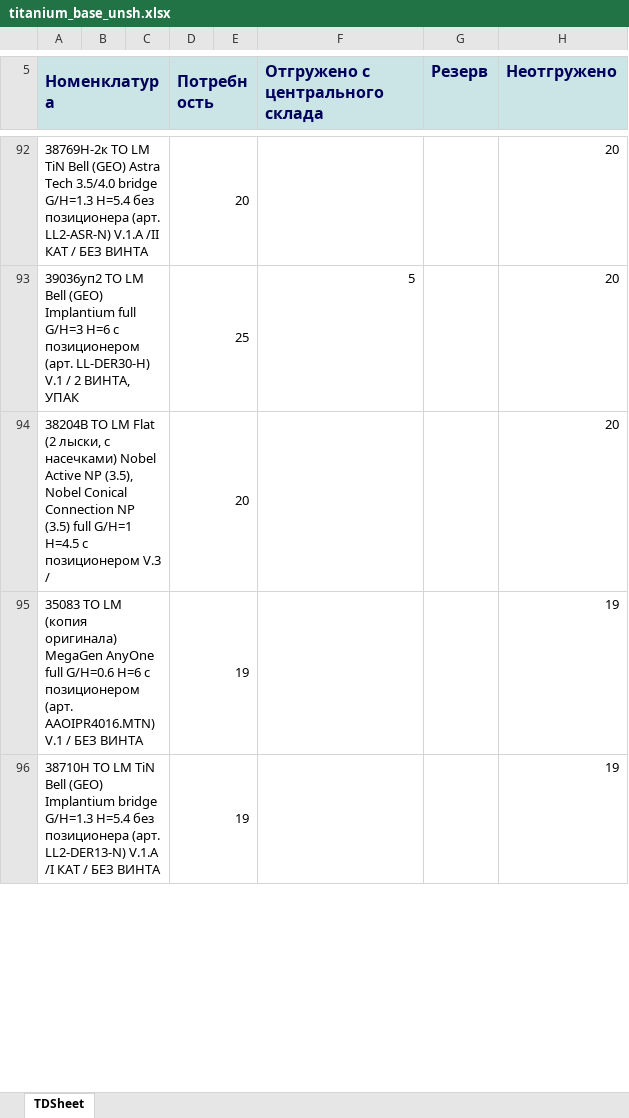
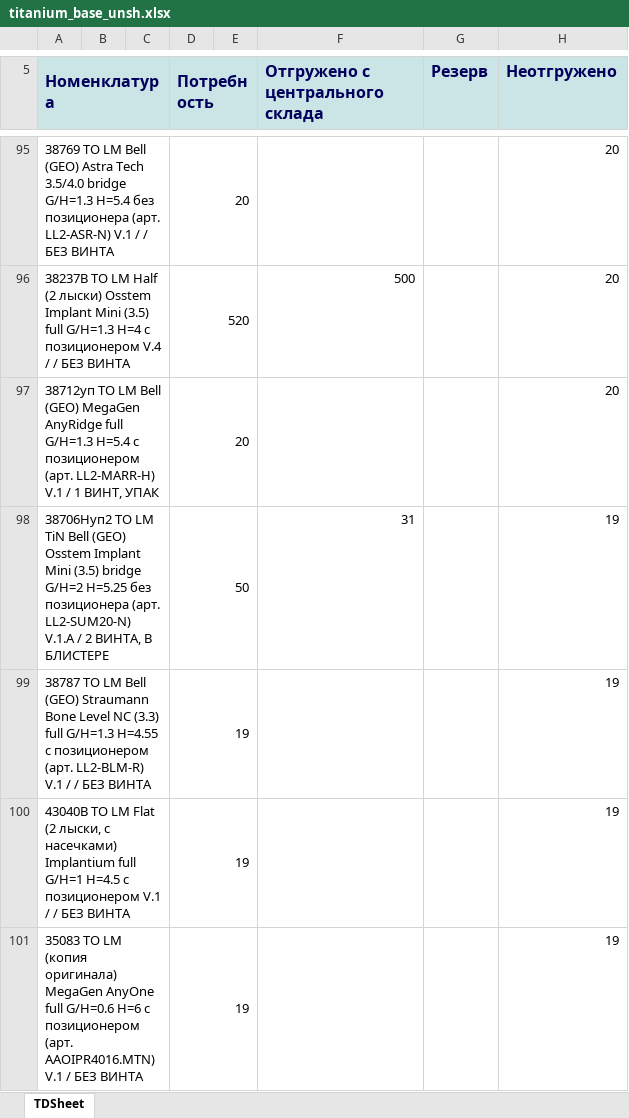
Before and after one commit to Uoiferise/ORTOS_Production_reports, an Excel workbook: input_data/titanium_base/titanium_base_unsh.xlsx, sheet TDSheet, drawn as a sheet; only a part is shown, gaps mark what is left out; values as stored, in another font and other column widths than the file's, no borders; removed rows and columns are numbered as before the commit, all else as after; the diff covers the shown part only; the diff names each change by its address in the sheet, - before the commit and + after, or states it on an @@ line.

```diff
--- a/input_data/titanium_base/titanium_base_unsh.xlsx (sheet TDSheet)
+++ b/input_data/titanium_base/titanium_base_unsh.xlsx (sheet TDSheet)
-A95 (Номенклатура): 38769Н-2к ТО LM TiN Bell (GEO) Astra Tech 3.5/4.0 bridge G/H=1.3 H=5.4 без позиционера (арт. LL2-ASR-N) V.1.A /II КАТ / БЕЗ…
+A95 (Номенклатура): 38769 ТО LM Bell (GEO) Astra Tech 3.5/4.0 bridge G/H=1.3 H=5.4 без позиционера (арт. LL2-ASR-N) V.1 / / БЕЗ…
-row 93: 39036уп2 ТО LM Bell (GEO) Implantium full G/H=3 H=6 с позиционером (арт. LL-DER30-H) V.1 / 2 ВИНТА, УПАК |  |  | 25 |  | 5 |  | 20
+row 96: 38237В ТО LM Half (2 лыски) Osstem Implant Mini (3.5) full G/H=1.3 H=4 с позиционером V.4 / / БЕЗ ВИНТА |  |  | 520 |  | 500 |  | 20
-A97 (Номенклатура): 38204B ТО LM Flat (2 лыски, с насечками) Nobel Active NP (3.5), Nobel Conical Connection NP (3.5) full G/H=1 H=4.5 с позиционером V.3 /
+A97 (Номенклатура): 38712уп ТО LM Bell (GEO) MegaGen AnyRidge full G/H=1.3 H=5.4 с позиционером (арт. LL2-MARR-H) V.1 / 1 ВИНТ, УПАК
+row 98: 38706Нуп2 ТО LM TiN Bell (GEO) Osstem Implant Mini (3.5) bridge G/H=2 H=5.25 без позиционера (арт. LL2-SUM20-N) V.1.A / 2 ВИНТА, В БЛИСТЕРЕ |  |  | 50 |  | 31 |  | 19
+row 99: 38787 ТО LM Bell (GEO) Straumann Bone Level NC (3.3) full G/H=1.3 H=4.55 с позиционером (арт. LL2-BLM-R) V.1 / / БЕЗ ВИНТА |  |  | 19 |  |  |  | 19
@@ row 97 moved to row 100: 43040В ТО LM Flat (2 лыски, с насечками)… @@
-row 96: 38710Н ТО LM TiN Bell (GEO) Implantium bridge G/H=1.3 H=5.4 без позиционера (арт. LL2-DER13-N) V.1.A /I КАТ / БЕЗ ВИНТА |  |  | 19 |  |  |  | 19
```
Also changed, not shown: 162 added rows, 118 removed rows, 109 moved rows and 68 edited cells elsewhere in this sheet, input_data/abutments/abutments_info.xlsx, input_data/formers/formers_info.xlsx, 38 other files.
